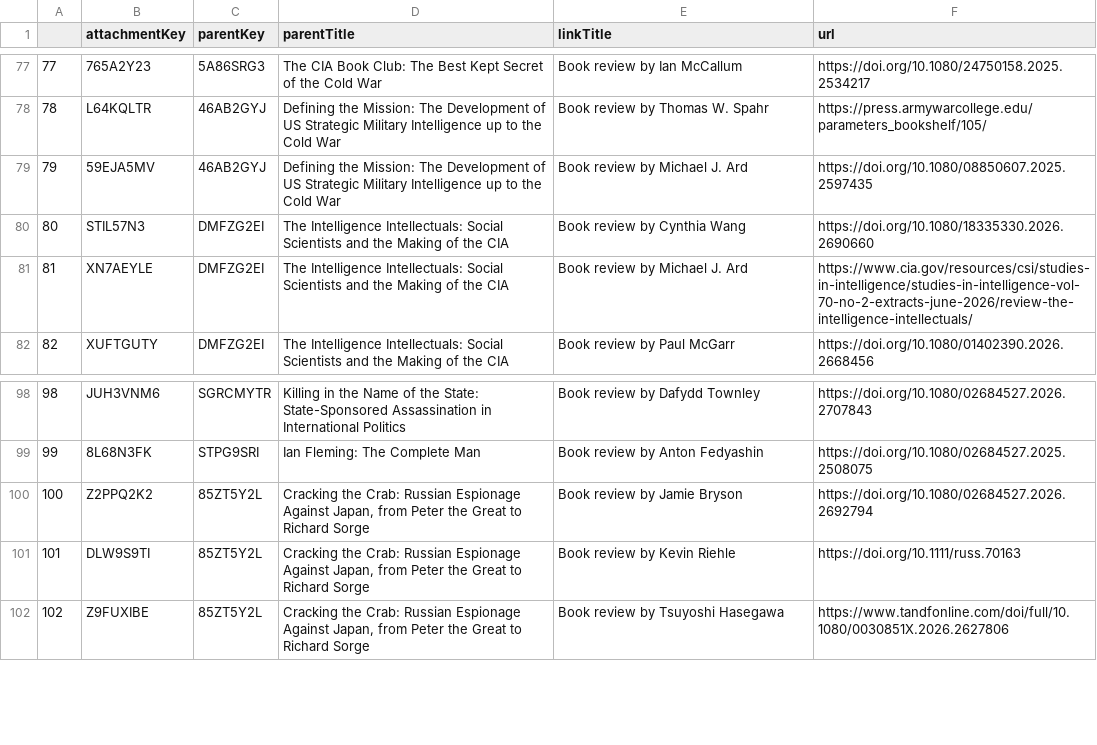
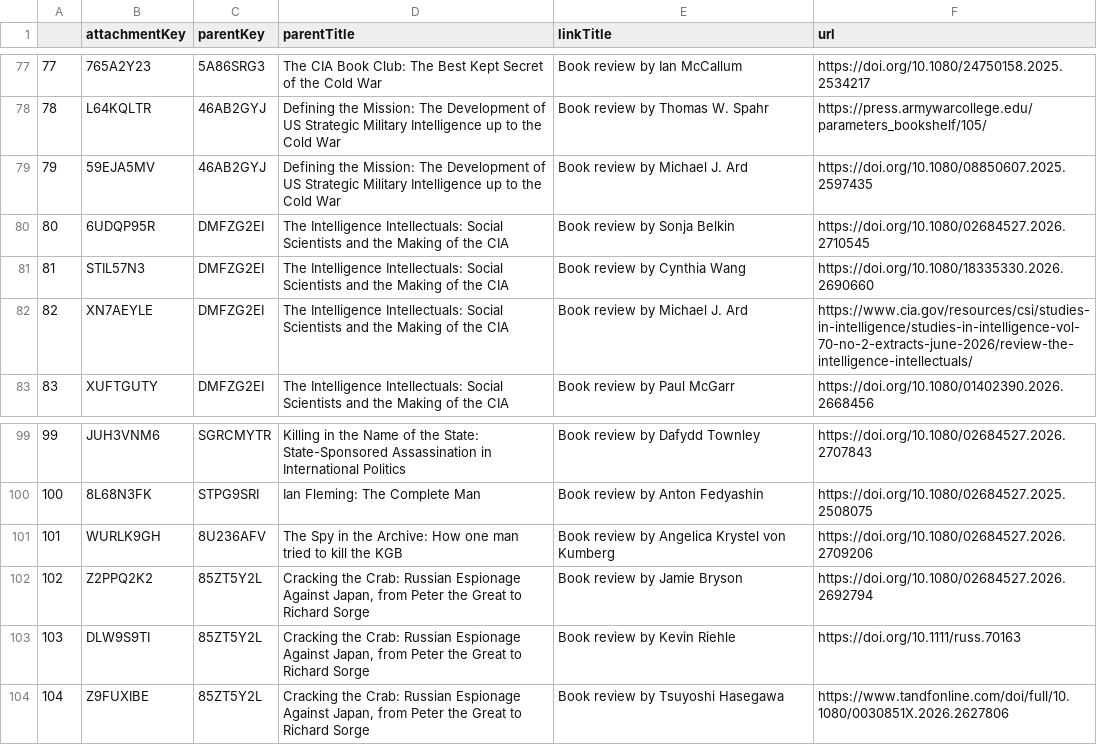
Before and after one commit to yusufaliozkan/clone-zotero-intelligence-bibliography, a CSV file: book_reviews.csv, drawn as a sheet; only a part is shown, gaps mark what is left out; addresses are those after the commit; the diff names each change by its address in the sheet, - before the commit and + after, or states it on an @@ line.

```diff
--- a/book_reviews.csv
+++ b/book_reviews.csv
+row 80: 80 | 6UDQP95R | DMFZG2EI | The Intelligence Intellectuals: Social Scientists and the Making of the CIA | Book review by Sonja Belkin | https://doi.org/10.1080/02684527.2026.2710545
@@ column A renumbered from row 81 down @@
+row 101: 101 | WURLK9GH | 8U236AFV | The Spy in the Archive: How one man tried to kill the KGB | Book review by Angelica Krystel von Kumberg | https://doi.org/10.1080/02684527.2026.2709206
```
